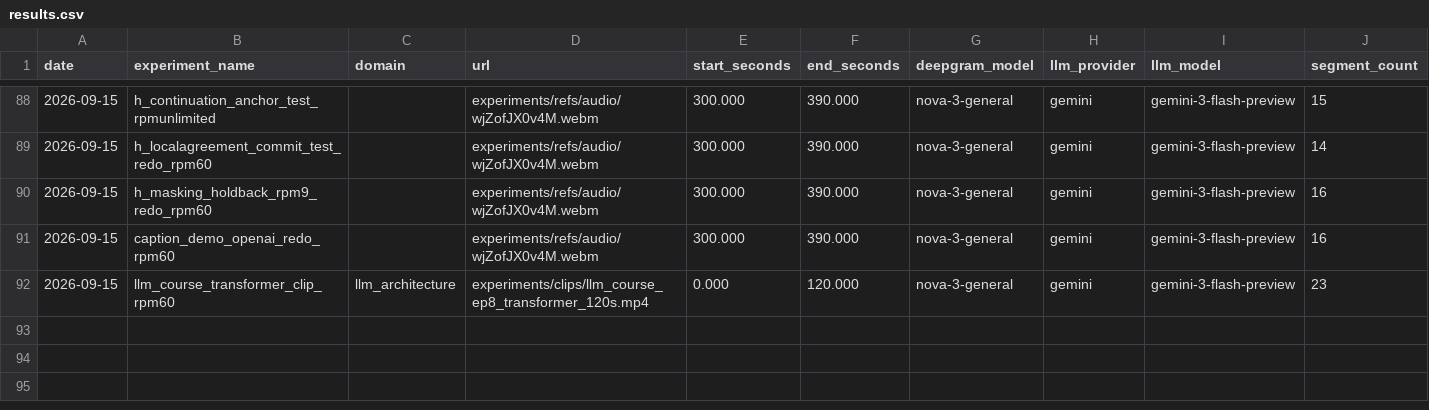
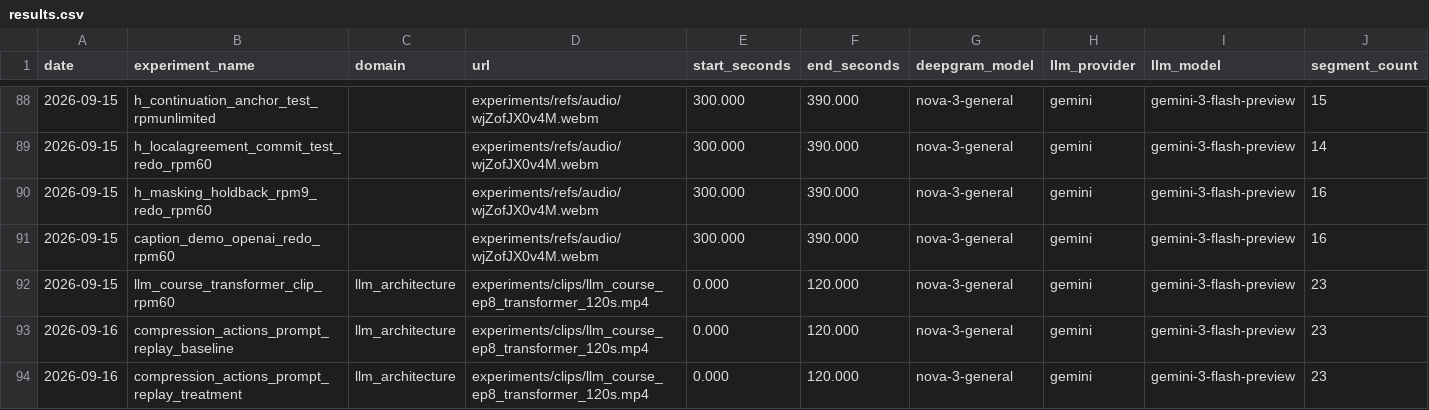
Before and after one commit to rm-2278/real_time_translation, a CSV file: experiments/results.csv, drawn as a sheet; only a part is shown, gaps mark what is left out; rows hold the shown columns only; the diff names each change by its address in the sheet, - before the commit and + after, or states it on an @@ line.

```diff
--- a/experiments/results.csv
+++ b/experiments/results.csv
+row 93: 2026-09-16 | compression_actions_prompt_replay_baseline | llm_architecture | experiments/clips/llm_course_ep8_transformer_120s.mp4 | 0.000 | 120.000 | nova-3-general | gemini | gemini-3-flash-preview | 23
+row 94: 2026-09-16 | compression_actions_prompt_replay_treatment | llm_architecture | experiments/clips/llm_course_ep8_transformer_120s.mp4 | 0.000 | 120.000 | nova-3-general | gemini | gemini-3-flash-preview | 23
```
Also changed, not shown: 5 other files.
